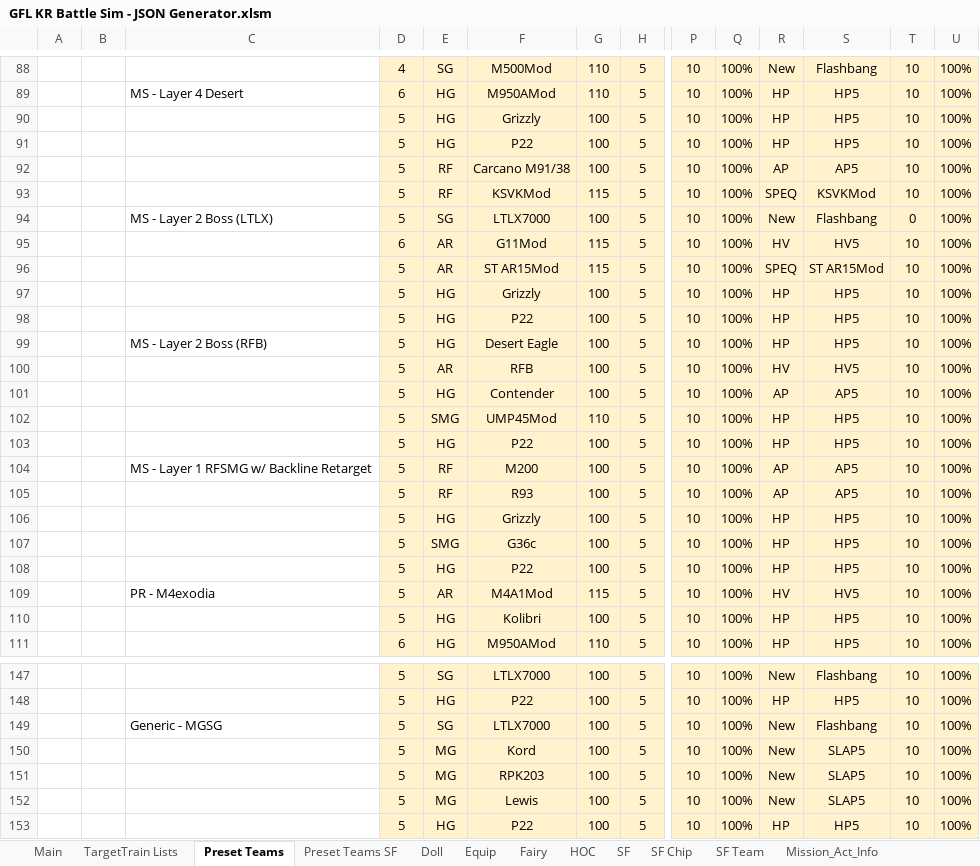
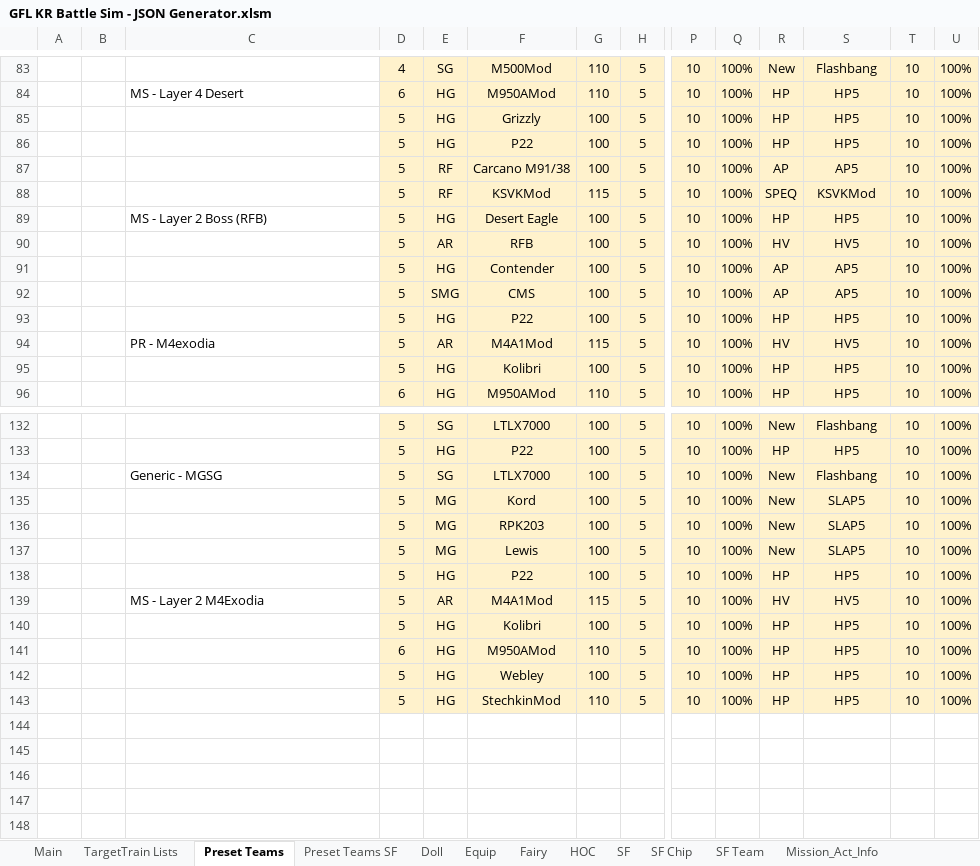
Before and after one commit to randomqwerty/GFLBattleSim-JSONGenerator, an Excel workbook: GFL KR Battle Sim - JSON Generator.xlsm, sheet Preset Teams, drawn as a sheet; only a part is shown, gaps mark what is left out; values as stored, in another font and other column widths than the file's, no borders; removed rows and columns are numbered as before the commit, all else as after; rows hold the shown columns only; the diff covers the shown part only; the diff names each change by its address in the sheet, - before the commit and + after, or states it on an @@ line.

```diff
--- a/GFL KR Battle Sim - JSON Generator.xlsm (sheet Preset Teams)
+++ b/GFL KR Battle Sim - JSON Generator.xlsm (sheet Preset Teams)
-row 94:  |  | MS - Layer 2 Boss (LTLX) | 5 | SG | LTLX7000 | 100 | 5 | 10 | 100% | New | Flashbang | 0 | 100%
-row 95:  |  |  | 6 | AR | G11Mod | 115 | 5 | 10 | 100% | HV | HV5 | 10 | 100%
-row 96:  |  |  | 5 | AR | ST AR15Mod | 115 | 5 | 10 | 100% | SPEQ | ST AR15Mod | 10 | 100%
-row 97:  |  |  | 5 | HG | Grizzly | 100 | 5 | 10 | 100% | HP | HP5 | 10 | 100%
-row 98:  |  |  | 5 | HG | P22 | 100 | 5 | 10 | 100% | HP | HP5 | 10 | 100%
-row 102:  |  |  | 5 | SMG | UMP45Mod | 110 | 5 | 10 | 100% | HP | HP5 | 10 | 100%
-row 103:  |  |  | 5 | HG | P22 | 100 | 5 | 10 | 100% | HP | HP5 | 10 | 100%
-row 104:  |  | MS - Layer 1 RFSMG w/ Backline Retarget | 5 | RF | M200 | 100 | 5 | 10 | 100% | AP | AP5 | 10 | 100%
-row 105:  |  |  | 5 | RF | R93 | 100 | 5 | 10 | 100% | AP | AP5 | 10 | 100%
-row 106:  |  |  | 5 | HG | Grizzly | 100 | 5 | 10 | 100% | HP | HP5 | 10 | 100%
-F92: G36c
+F92: CMS
-R92: HP
+R92: AP
-S92: HP5
+S92: AP5
+row 139:  |  | MS - Layer 2 M4Exodia | 5 | AR | M4A1Mod | 115 | 5 | 10 | 100% | HV | HV5 | 10 | 100%
+row 140:  |  |  | 5 | HG | Kolibri | 100 | 5 | 10 | 100% | HP | HP5 | 10 | 100%
+row 141:  |  |  | 6 | HG | M950AMod | 110 | 5 | 10 | 100% | HP | HP5 | 10 | 100%
+row 142:  |  |  | 5 | HG | Webley | 100 | 5 | 10 | 100% | HP | HP5 | 10 | 100%
+row 143:  |  |  | 5 | HG | StechkinMod | 110 | 5 | 10 | 100% | HP | HP5 | 10 | 100%
```
Also changed, not shown: 5 removed rows, 34 edited cells and cell formats elsewhere in this sheet, sheet Main, sheet Equip, sheet Doll, sheet Mission_Act_Info, sheet GFBattleSimulator, sheet Fairy, formulas that keep their value, 1 other file.
